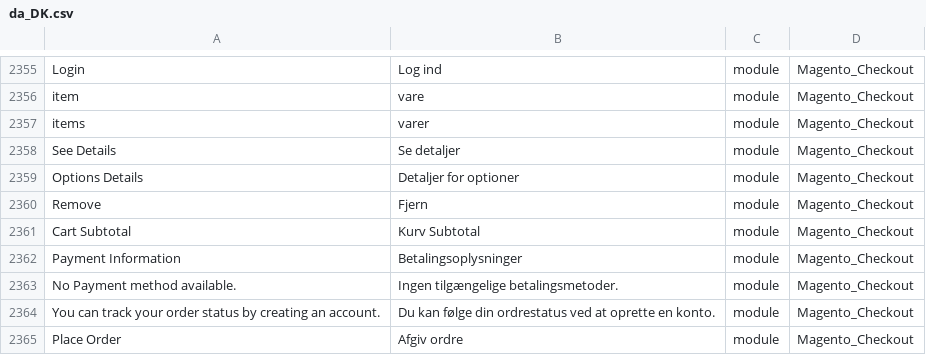
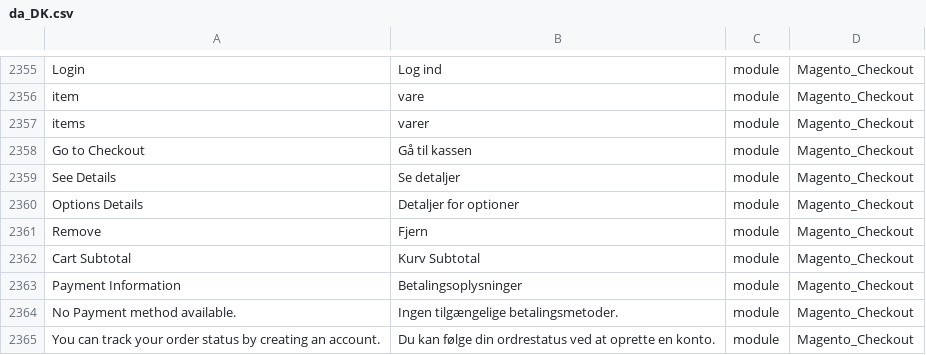
Before and after one commit to Magento2Translations/language_da_dk, a CSV file: da_DK.csv, drawn as a sheet; only a part is shown, gaps mark what is left out; the shorter side is filled out with more unchanged rows; the diff names each change by its address in the sheet, - before the commit and + after, or states it on an @@ line.

```diff
--- a/da_DK.csv
+++ b/da_DK.csv
+row 2358: Go to Checkout | Gå til kassen | module | Magento_Checkout
```
Also changed, not shown: 1 other file.
